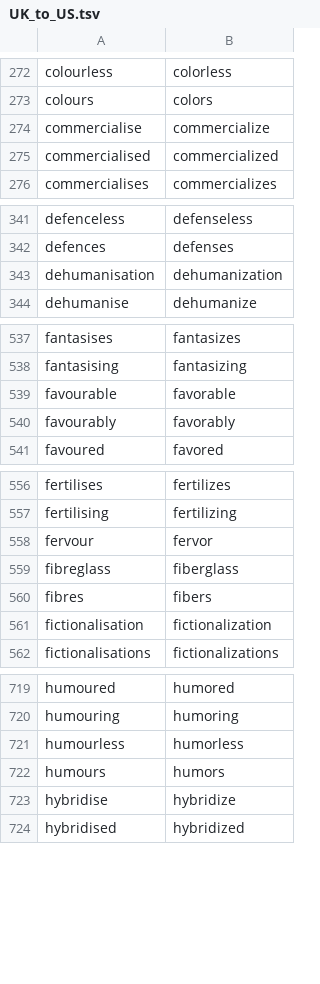
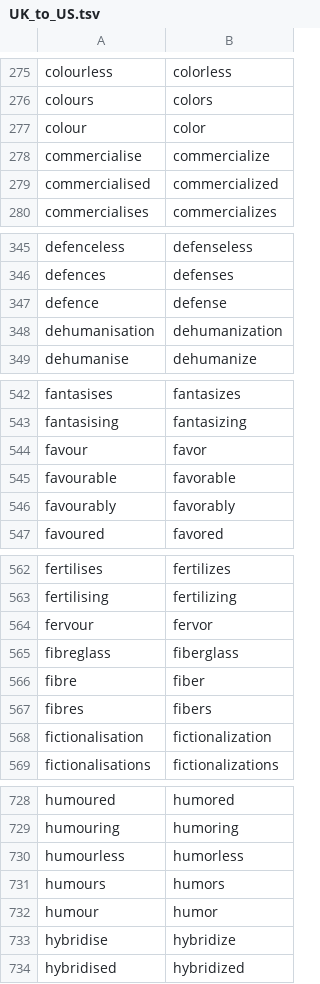
Before and after one commit to SpeechColab/Leaderboard, a TSV file: utils/nemo_text_processing/text_normalization/en/data/whitelist/UK_to_US.tsv, drawn as a sheet; only a part is shown, gaps mark what is left out; the diff covers the shown part only.

```diff
--- a/utils/nemo_text_processing/text_normalization/en/data/whitelist/UK_to_US.tsv
+++ b/utils/nemo_text_processing/text_normalization/en/data/whitelist/UK_to_US.tsv
@@ -273,2 +276,3 @@ colourless	colorless
 colours	colors
+colour	color
 commercialise	commercialize
@@ -342,2 +346,3 @@ defenceless	defenseless
 defences	defenses
+defence	defense
 dehumanisation	dehumanization
@@ -538,2 +543,3 @@ fantasises	fantasizes
 fantasising	fantasizing
+favour	favor
 favourable	favorable
@@ -559,2 +565,3 @@ fervour	fervor
 fibreglass	fiberglass
+fibre	fiber
 fibres	fibers
@@ -722,2 +731,3 @@ humourless	humorless
 humours	humors
+humour	humor
 hybridise	hybridize
```
Also changed, not shown: 17 added rows elsewhere in this file.
